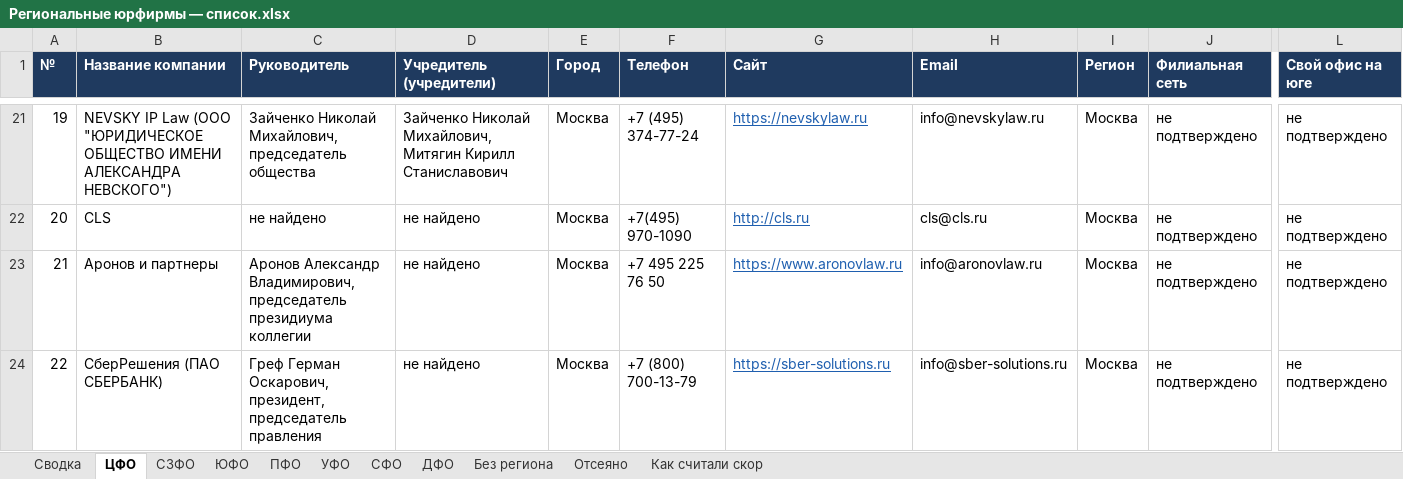
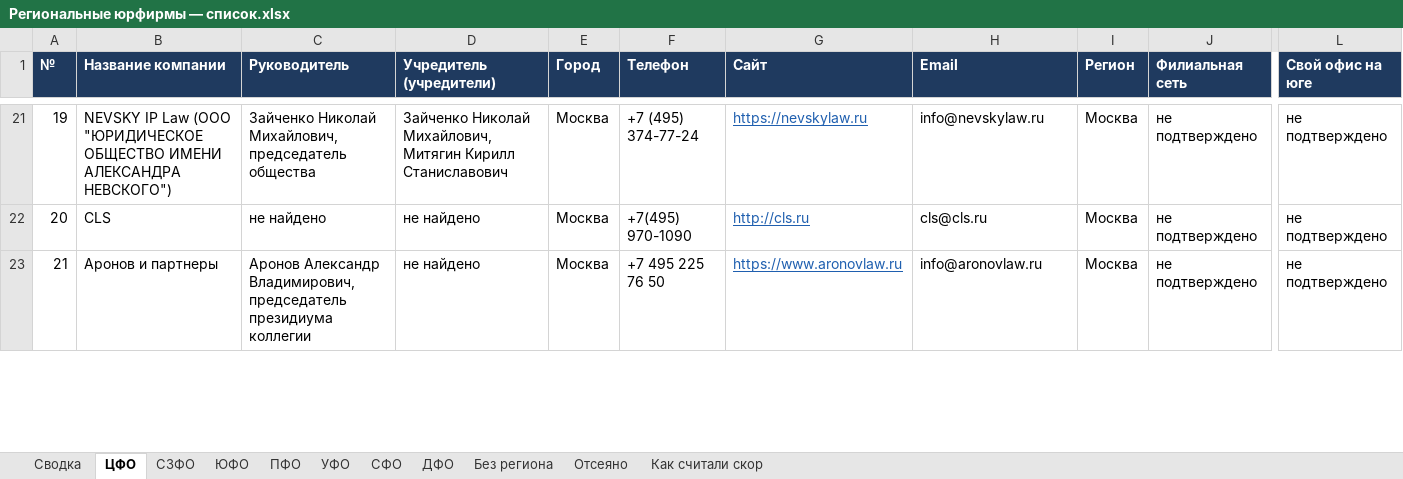
Before and after one commit to khokhlovvi/dengiipravo, an Excel workbook: 07 Партнёры/Рассылка региональным юрфирмам/Региональные юрфирмы — список.xlsx, sheet ЦФО, drawn as a sheet; only a part is shown, gaps mark what is left out; values as stored, in another font and other column widths than the file's, no borders; rows hold the shown columns only; the diff covers the shown part only; the diff names each change by its address in the sheet, - before the commit and + after, or states it on an @@ line.

Commit message:
Мак: Региональные юрфирмы — список.xlsx

```diff
--- a/07 Партнёры/Рассылка региональным юрфирмам/Региональные юрфирмы — список.xlsx (sheet ЦФО)
+++ b/07 Партнёры/Рассылка региональным юрфирмам/Региональные юрфирмы — список.xlsx (sheet ЦФО)
-row 24: 22 | СберРешения (ПАО СБЕРБАНК) | Греф Герман Оскарович, президент, председатель правления | не найдено | Москва | +7 (800) 700-13-79 | https://sber-solutions.ru | info@sber-solutions.ru | Москва | не подтверждено | не подтверждено
```
Also changed, not shown: 4 edited cells and row numbers in column A elsewhere in this sheet, sheet Сводка, sheet Отсеяно, hidden cells.
